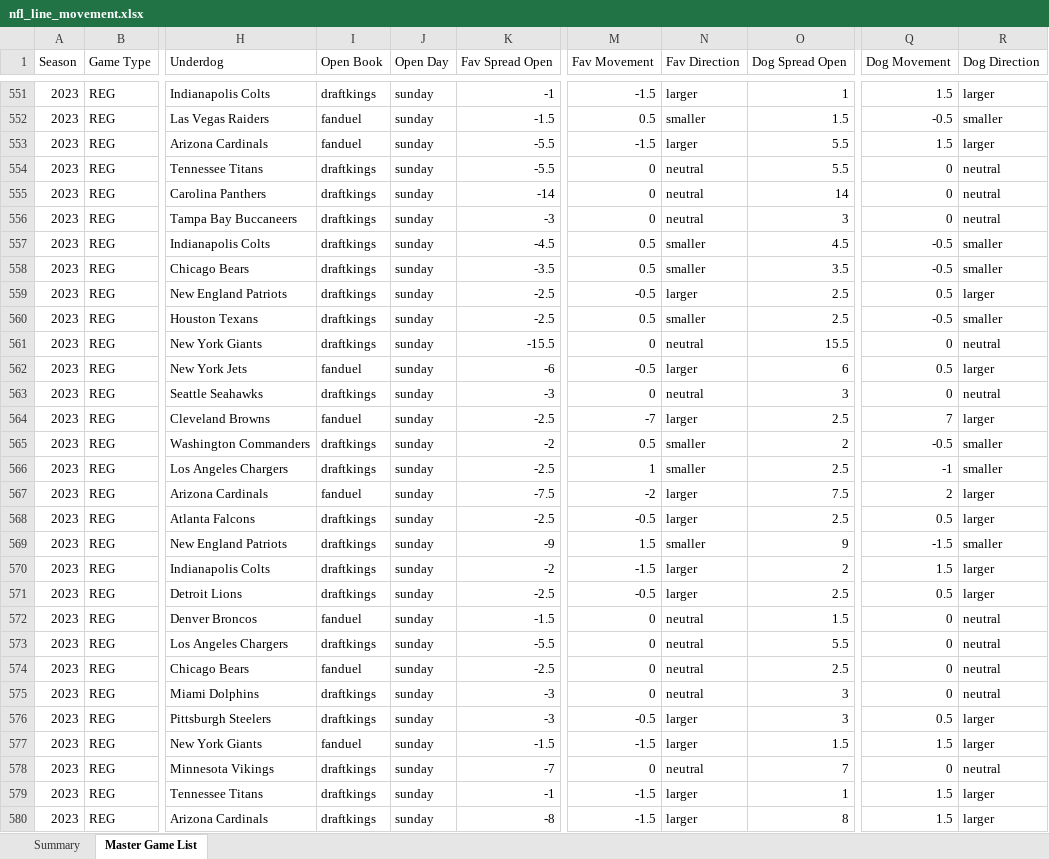
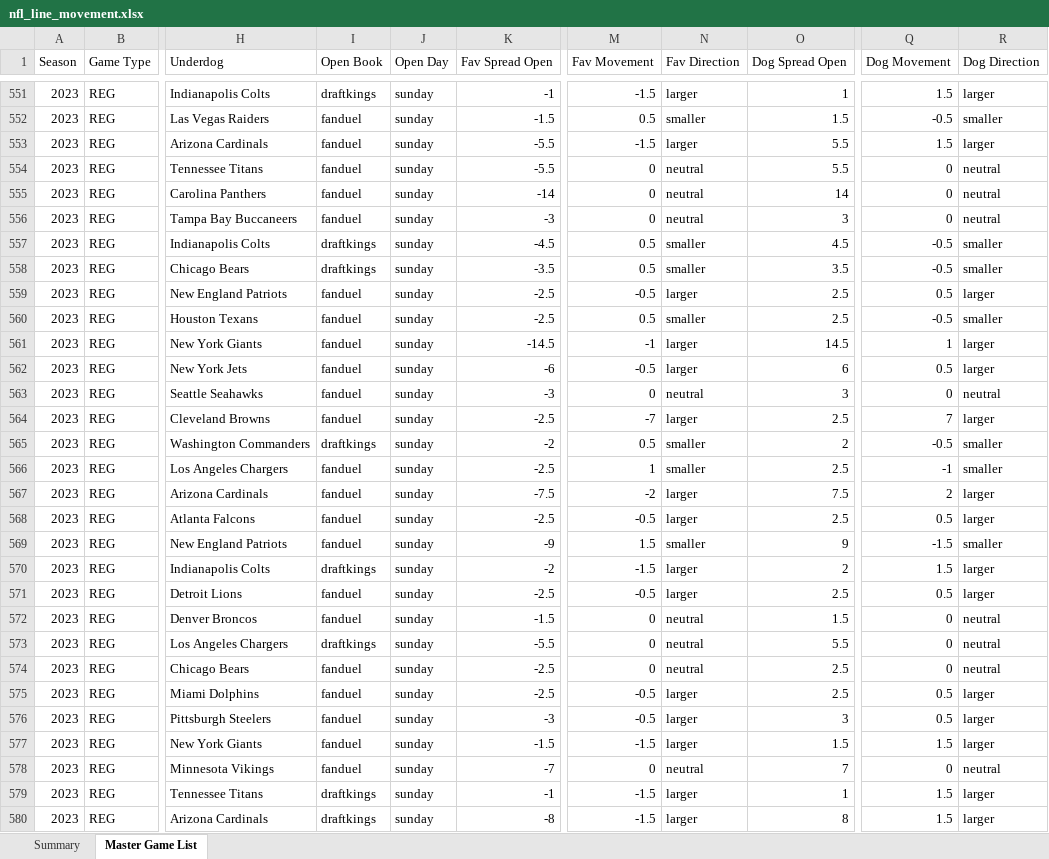
Before and after one commit to trashduty/trash-schedule, an Excel workbook: NFL_Odds/Data/nfl_line_movement.xlsx, sheet Master Game List, drawn as a sheet; only a part is shown, gaps mark what is left out; values as stored, in another font and other column widths than the file's, no cell formats; the diff covers the shown part only; the diff names each change by its address in the sheet, - before the commit and + after, or states it on an @@ line.

```diff
--- a/NFL_Odds/Data/nfl_line_movement.xlsx (sheet Master Game List)
+++ b/NFL_Odds/Data/nfl_line_movement.xlsx (sheet Master Game List)
-I554:I556 (Open Book): draftkings
+I554:I556 (Open Book): fanduel
-I559:I561 (Open Book): draftkings
+I559:I561 (Open Book): fanduel
-K561 (Fav Spread Open): -15.5
+K561 (Fav Spread Open): -14.5
-M561 (Fav Movement): 0
+M561 (Fav Movement): -1
-N561 (Fav Direction): neutral
+N561 (Fav Direction): larger
-O561 (Dog Spread Open): 15.5
+O561 (Dog Spread Open): 14.5
-Q561 (Dog Movement): 0
+Q561 (Dog Movement): 1
-R561 (Dog Direction): neutral
+R561 (Dog Direction): larger
-I563 (Open Book): draftkings
+I563 (Open Book): fanduel
-I566 (Open Book): draftkings
+I566 (Open Book): fanduel
-I568:I569 (Open Book): draftkings
+I568:I569 (Open Book): fanduel
-I571 (Open Book): draftkings
+I571 (Open Book): fanduel
-I575:I576 (Open Book): draftkings
+I575:I576 (Open Book): fanduel
-K575 (Fav Spread Open): -3
+K575 (Fav Spread Open): -2.5
-M575 (Fav Movement): 0
+M575 (Fav Movement): -0.5
-N575 (Fav Direction): neutral
+N575 (Fav Direction): larger
-O575 (Dog Spread Open): 3
+O575 (Dog Spread Open): 2.5
-Q575 (Dog Movement): 0
+Q575 (Dog Movement): 0.5
-R575 (Dog Direction): neutral
+R575 (Dog Direction): larger
-I578 (Open Book): draftkings
+I578 (Open Book): fanduel
```
Also changed, not shown: 692 edited cells elsewhere in this sheet, sheet Summary, cell formats.
